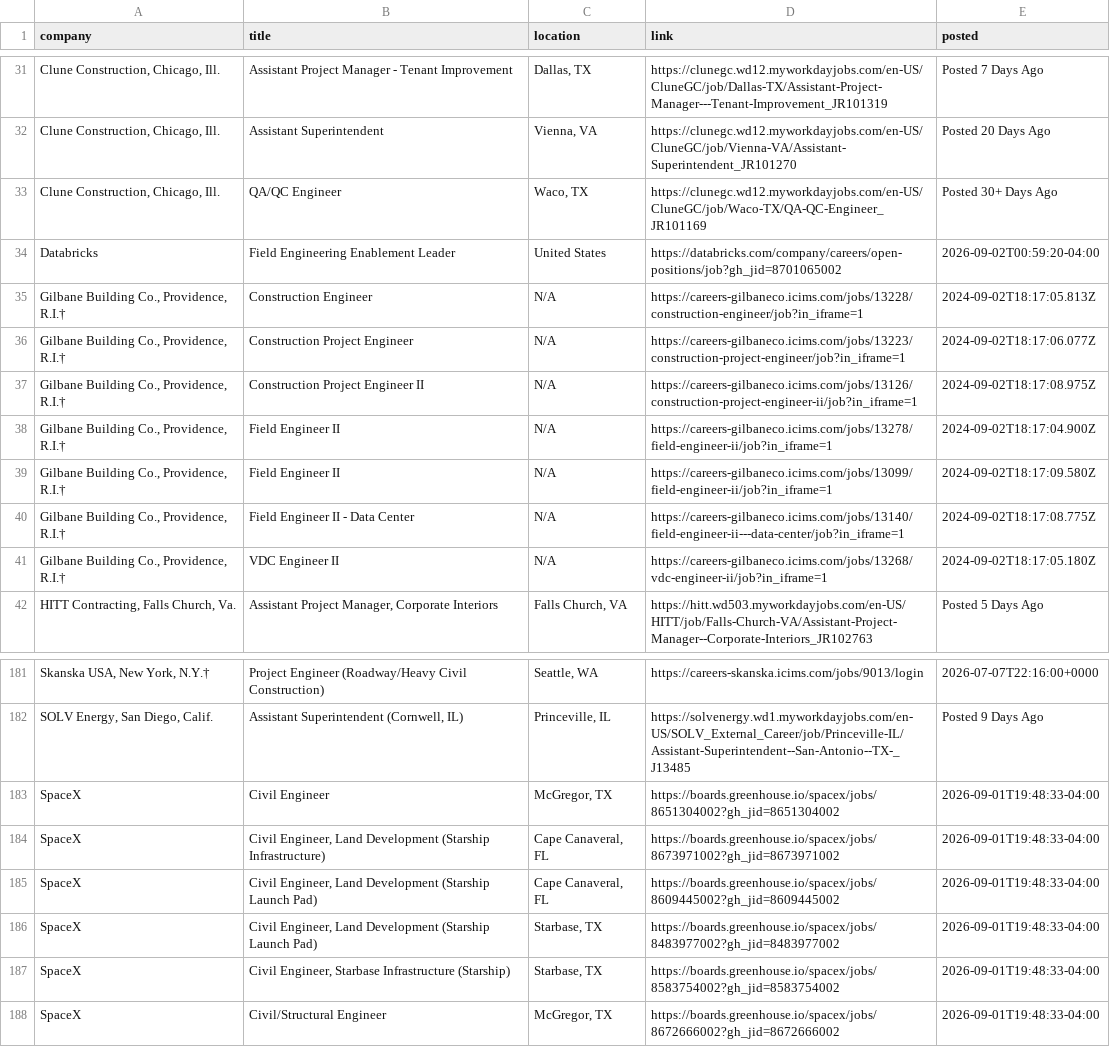
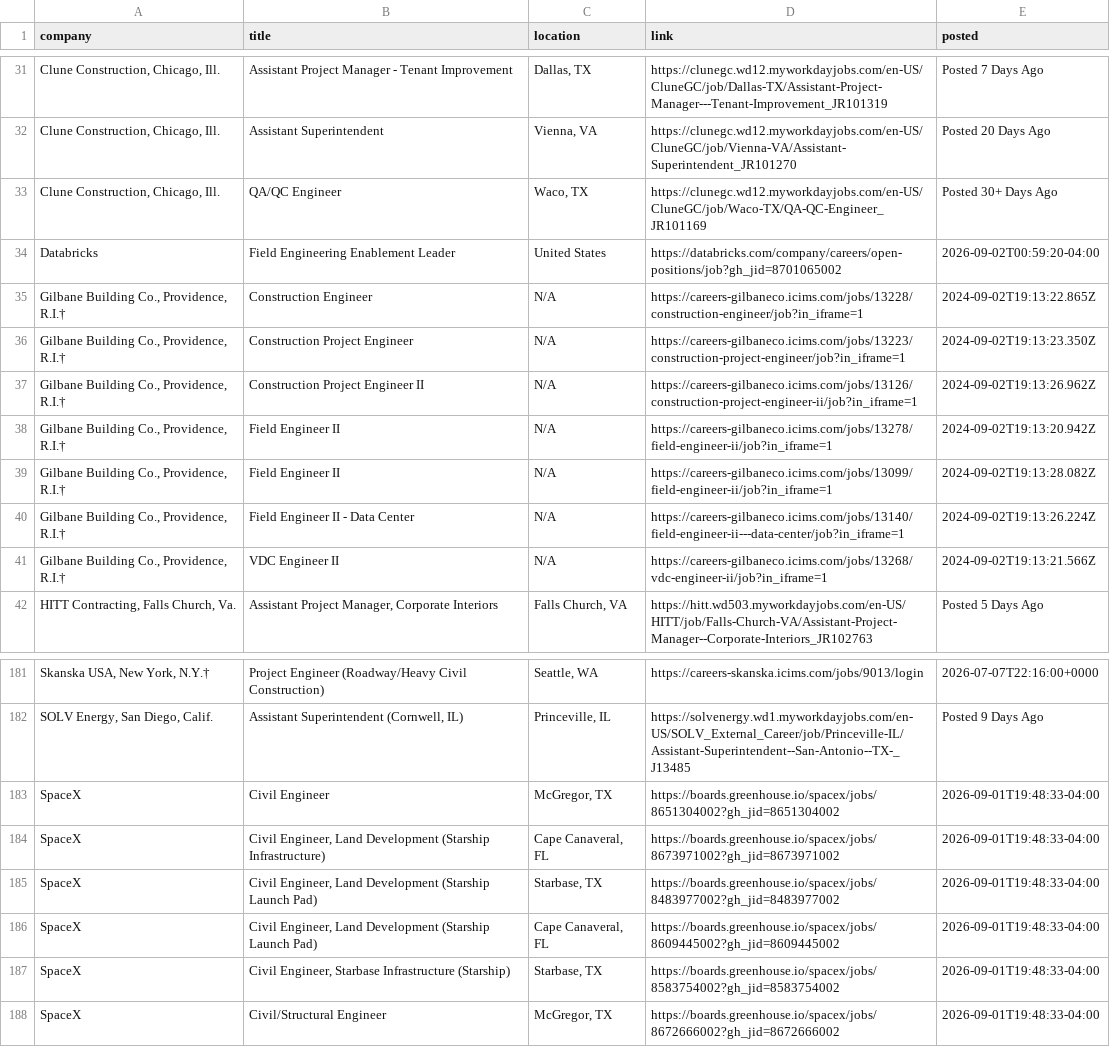
Before and after one commit to sandeepreddy46-max/Jobscrapper, a CSV file: current_jobs.csv, drawn as a sheet; only a part is shown, gaps mark what is left out; the diff covers the shown part only; the diff names each change by its address in the sheet, - before the commit and + after, or states it on an @@ line.

```diff
--- a/current_jobs.csv
+++ b/current_jobs.csv
-E35 (posted): 2024-09-02T18:17:05.813Z
+E35 (posted): 2024-09-02T19:13:22.865Z
-E36 (posted): 2024-09-02T18:17:06.077Z
+E36 (posted): 2024-09-02T19:13:23.350Z
-E37 (posted): 2024-09-02T18:17:08.975Z
+E37 (posted): 2024-09-02T19:13:26.962Z
-E38 (posted): 2024-09-02T18:17:04.900Z
+E38 (posted): 2024-09-02T19:13:20.942Z
-E39 (posted): 2024-09-02T18:17:09.580Z
+E39 (posted): 2024-09-02T19:13:28.082Z
-E40 (posted): 2024-09-02T18:17:08.775Z
+E40 (posted): 2024-09-02T19:13:26.224Z
-E41 (posted): 2024-09-02T18:17:05.180Z
+E41 (posted): 2024-09-02T19:13:21.566Z
@@ row 186 moved to row 185: SpaceX @@
```
Also changed, not shown: 18 moved rows elsewhere in this file, source_health.csv.
